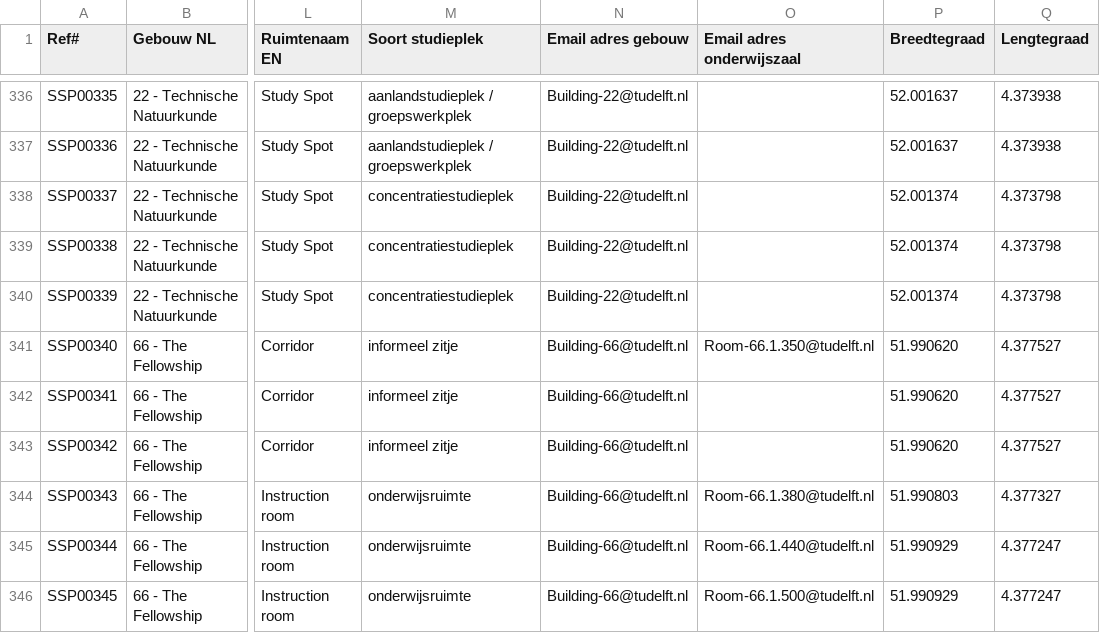
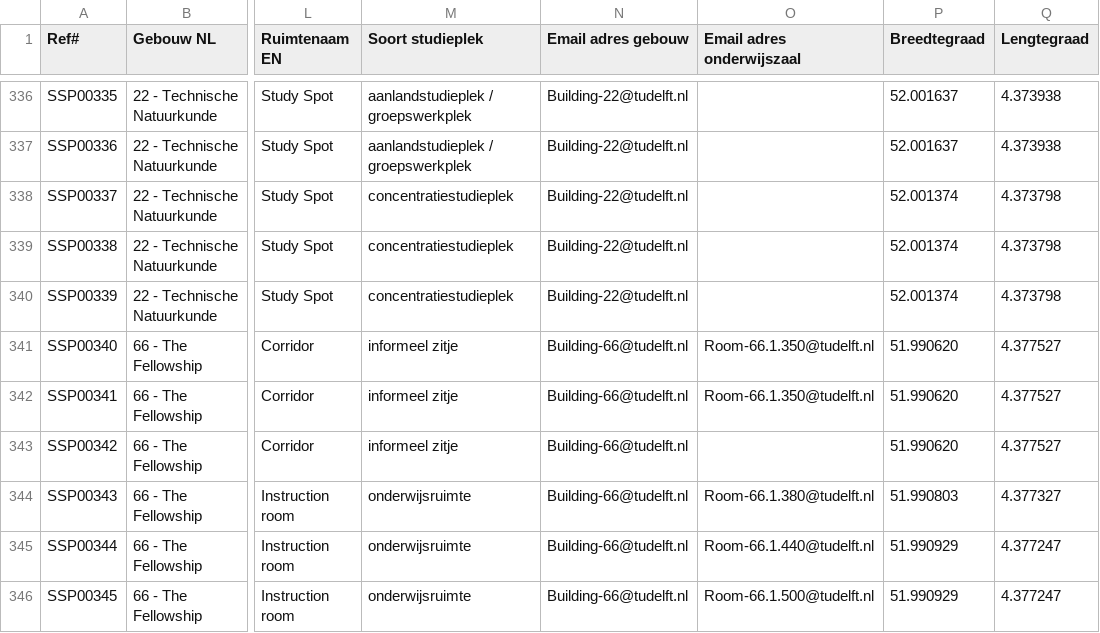
Before and after one commit to voorhoede/tudelft-spacefinder, a CSV file: data/studieplekken-v8_4.csv, drawn as a sheet; only a part is shown, gaps mark what is left out; the diff covers the shown part only; the diff names each change by its address in the sheet, - before the commit and + after, or states it on an @@ line.

Commit message:
feat: per-room UI as an alternative to per-zone

```diff
--- a/data/studieplekken-v8_4.csv
+++ b/data/studieplekken-v8_4.csv
-O342 (Email adres onderwijszaal): (empty)
+O342 (Email adres onderwijszaal): Room-66.1.350@tudelft.nl
```
Also changed, not shown: 20 edited cells elsewhere in this file, 29 other files.
